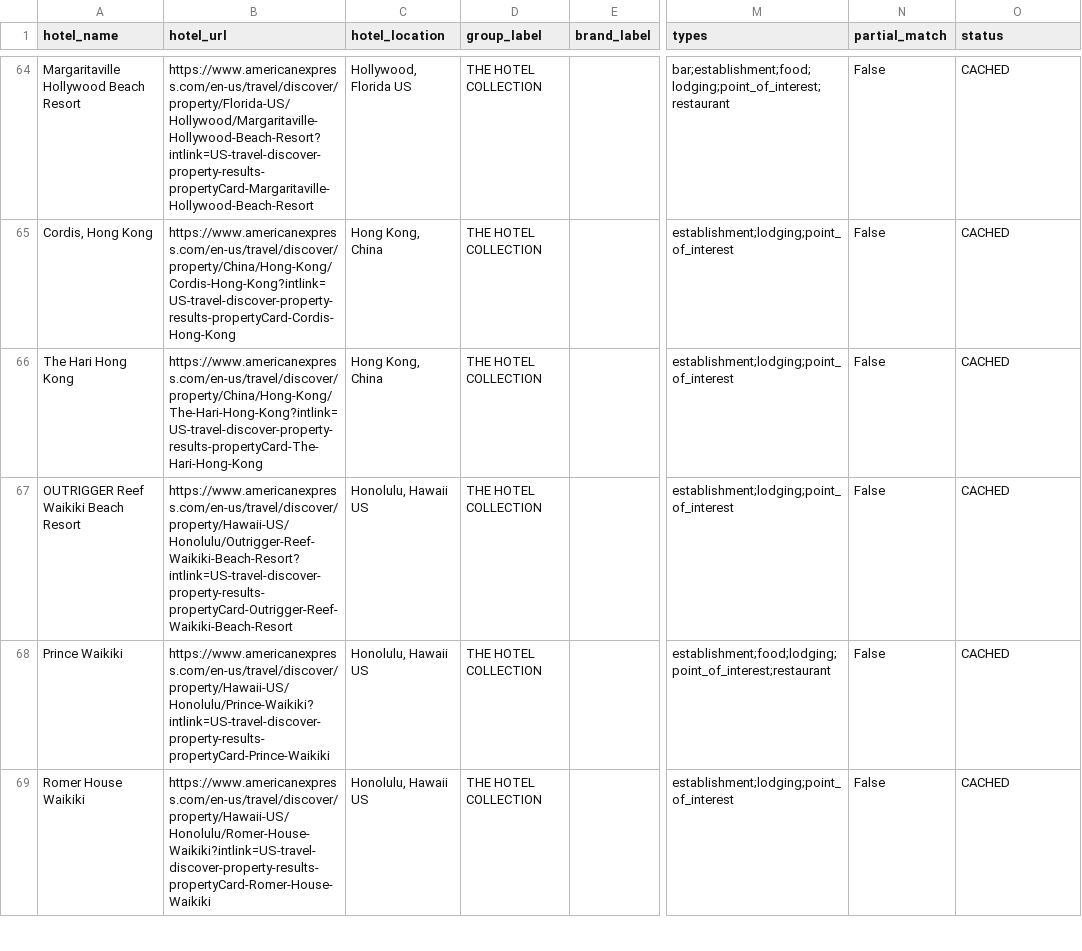
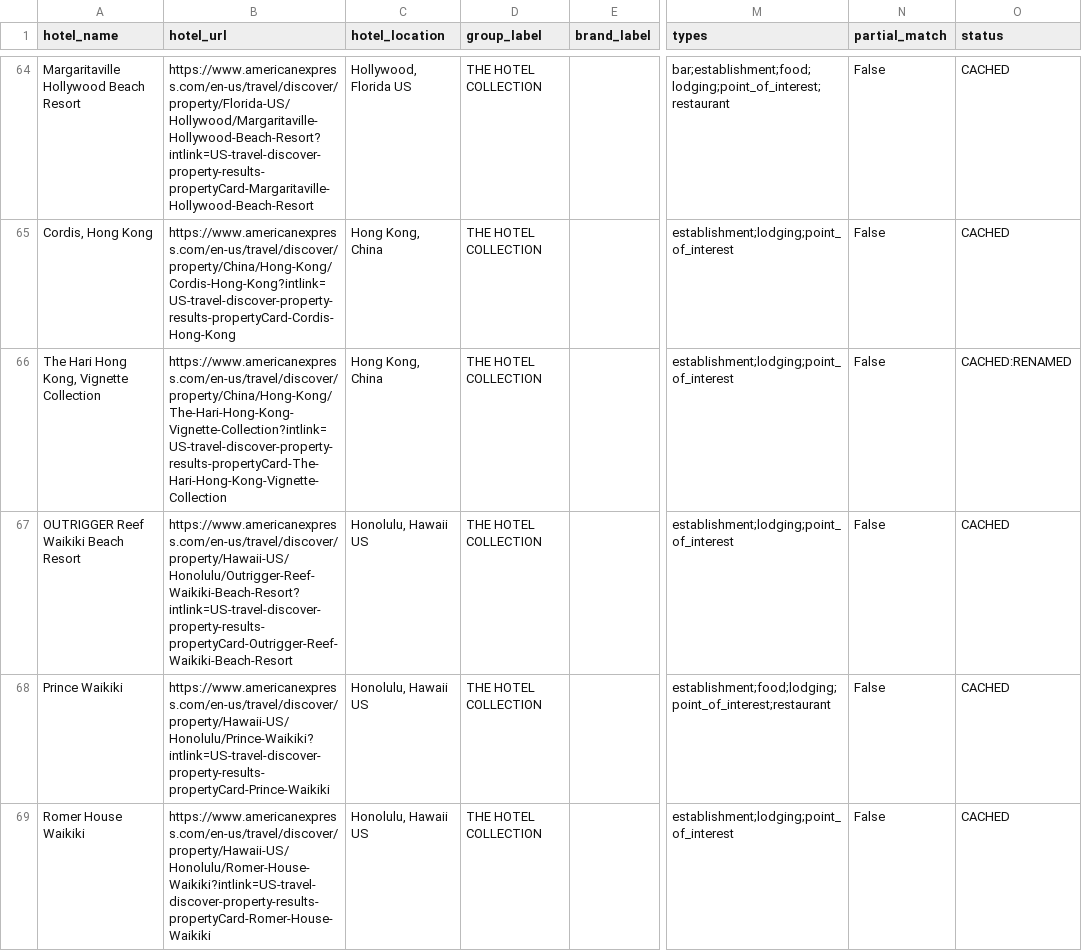
Before and after one commit to ZhengQ2/amex-hotel-credits, a CSV file: cache/thc_hotels_geocoded_google.csv, drawn as a sheet; only a part is shown, gaps mark what is left out; the diff names each change by its address in the sheet, - before the commit and + after, or states it on an @@ line.

```diff
--- a/cache/thc_hotels_geocoded_google.csv
+++ b/cache/thc_hotels_geocoded_google.csv
-A66 (hotel_name): The Hari Hong Kong
+A66 (hotel_name): The Hari Hong Kong, Vignette Collection
-B66 (hotel_url): https://www.americanexpress.com/en-us/travel/discover/property/China/Hong-Kong/The-Hari-Hong-Kong?intlink=US-travel-discover-property-results-propertyCard-The-Hari-Hong-Kong
+B66 (hotel_url): https://www.americanexpress.com/en-us/travel/discover/property/China/Hong-Kong/The-Hari-Hong-Kong-Vignette-Collection?intlink=US-travel-discover-property-results-propertyCard-The-Hari-Hong-Kong-Vignette-Collection
-O66 (status): CACHED
+O66 (status): CACHED:RENAMED
```
Also changed, not shown: 2 other files.
